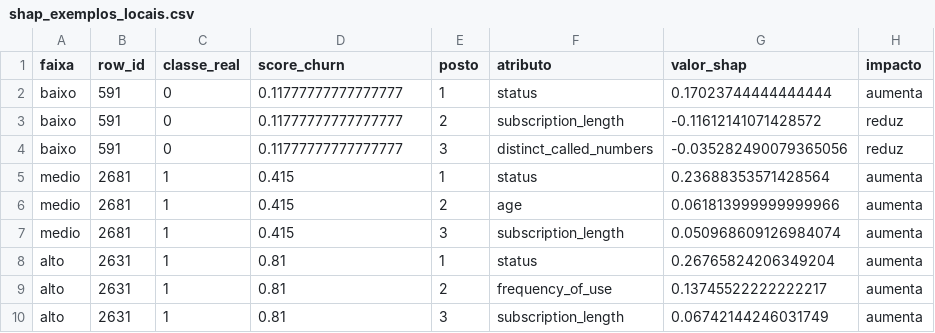
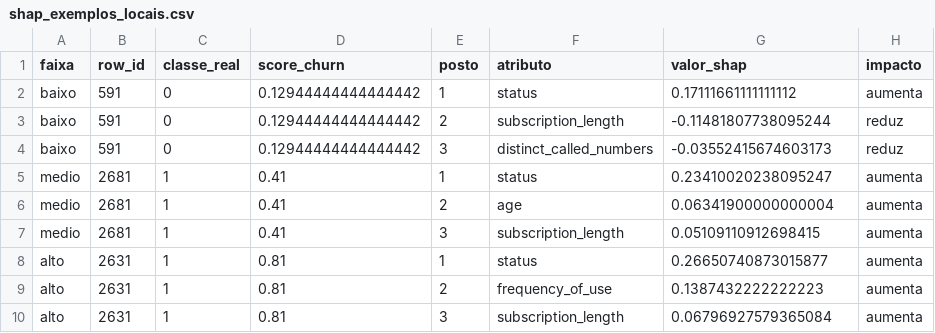
Before and after one commit to DiegoLuizSilva/pisi3-grupo4, a CSV file: reports/tabelas/shap_exemplos_locais.csv, drawn as a sheet.

```diff
--- a/reports/tabelas/shap_exemplos_locais.csv
+++ b/reports/tabelas/shap_exemplos_locais.csv
@@ -1,10 +1,10 @@
 faixa,row_id,classe_real,score_churn,posto,atributo,valor_shap,impacto
-baixo,591,0,0.11777777777777777,1,status,0.17023744444444444,aumenta
-baixo,591,0,0.11777777777777777,2,subscription_length,-0.11612141071428572,reduz
-baixo,591,0,0.11777777777777777,3,distinct_called_numbers,-0.035282490079365056,reduz
-medio,2681,1,0.415,1,status,0.23688353571428564,aumenta
-medio,2681,1,0.415,2,age,0.061813999999999966,aumenta
-medio,2681,1,0.415,3,subscription_length,0.050968609126984074,aumenta
-alto,2631,1,0.81,1,status,0.26765824206349204,aumenta
-alto,2631,1,0.81,2,frequency_of_use,0.13745522222222217,aumenta
-alto,2631,1,0.81,3,subscription_length,0.06742144246031749,aumenta
+baixo,591,0,0.12944444444444442,1,status,0.17111661111111112,aumenta
+baixo,591,0,0.12944444444444442,2,subscription_length,-0.11481807738095244,reduz
+baixo,591,0,0.12944444444444442,3,distinct_called_numbers,-0.03552415674603173,reduz
+medio,2681,1,0.41,1,status,0.23410020238095247,aumenta
+medio,2681,1,0.41,2,age,0.06341900000000004,aumenta
+medio,2681,1,0.41,3,subscription_length,0.05109110912698415,aumenta
+alto,2631,1,0.81,1,status,0.26650740873015877,aumenta
+alto,2631,1,0.81,2,frequency_of_use,0.1387432222222223,aumenta
+alto,2631,1,0.81,3,subscription_length,0.06796927579365084,aumenta
```
Also changed, not shown: reports/tabelas/busca_cv_completa.csv, reports/tabelas/comparacao_cv.csv, 31 other files.
